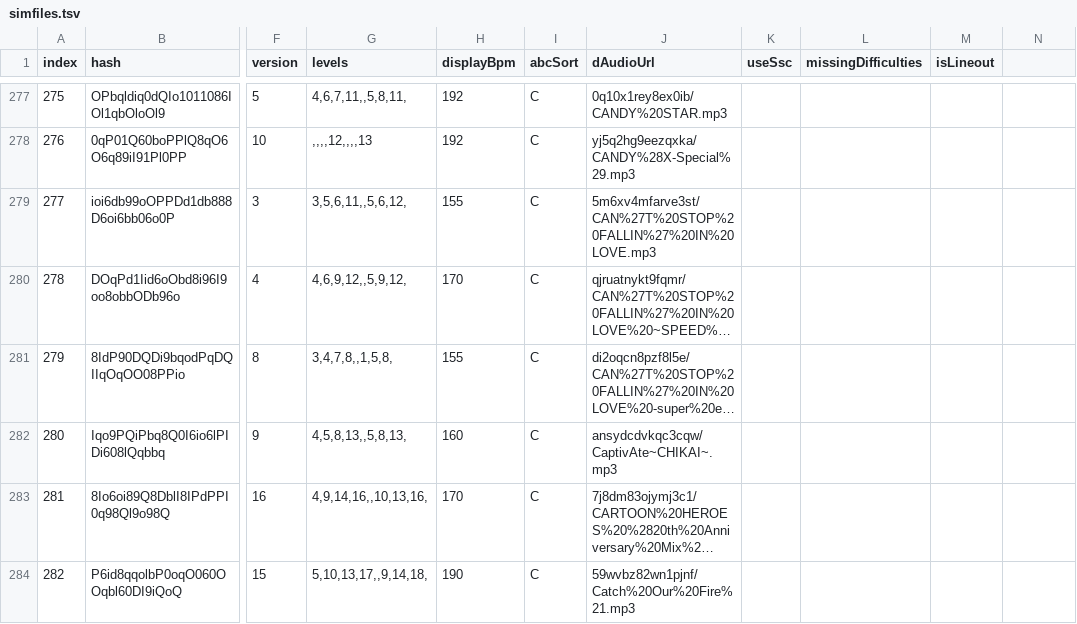
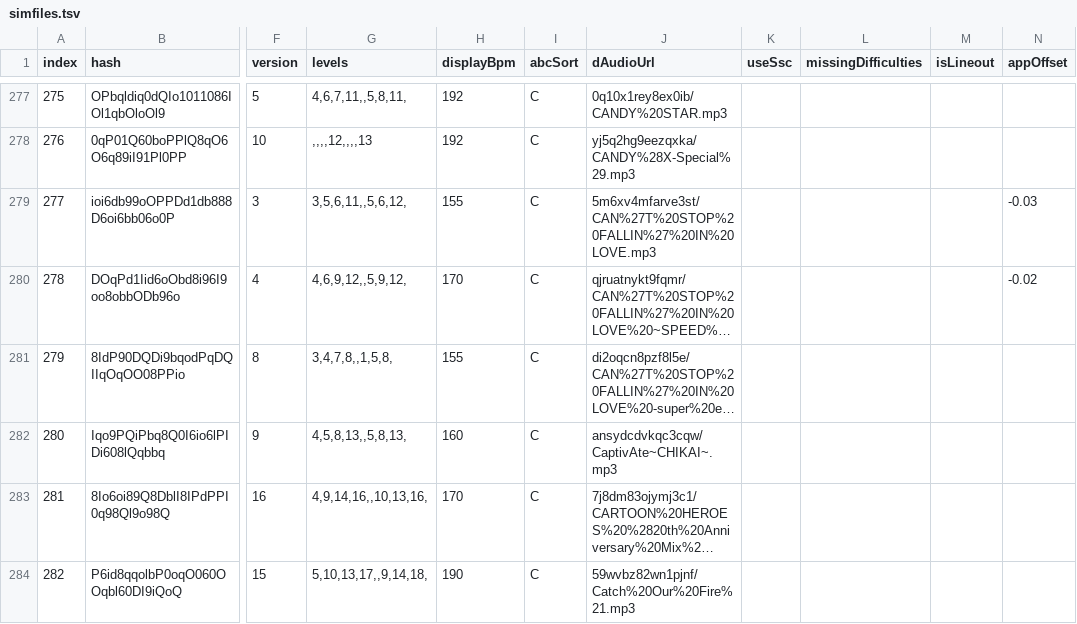
Before and after one commit to jl975/smviewer, a TSV file: public/data/simfiles.tsv, drawn as a sheet; only a part is shown, gaps mark what is left out; long unchanged cells end in …; the diff covers the shown part only; the diff names each change by its address in the sheet, - before the commit and + after, or states it on an @@ line.

Commit message:
updated simfiles.tsv with appOffset column and up to 5th mix synced

```diff
--- a/public/data/simfiles.tsv
+++ b/public/data/simfiles.tsv
-N1: (empty)
+N1: appOffset
-N279 (appOffset): (empty)
+N279 (appOffset): -0.03
-N280 (appOffset): (empty)
+N280 (appOffset): -0.02
```
Also changed, not shown: 64 edited cells elsewhere in this file.
